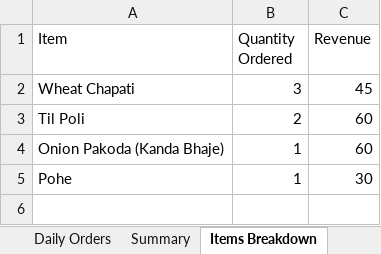
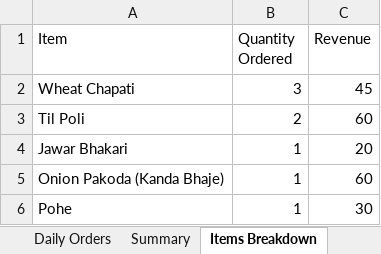
Before and after one commit to poojadwarkunde/swaad-sutra, an Excel workbook: reports/SwaadSutra_Daily_2026-01-13.xlsx, sheet Items Breakdown, drawn as a sheet; values as stored, in another font and other column widths than the file's, no borders; the diff names each change by its address in the sheet, - before the commit and + after, or states it on an @@ line.

```diff
--- a/reports/SwaadSutra_Daily_2026-01-13.xlsx (sheet Items Breakdown)
+++ b/reports/SwaadSutra_Daily_2026-01-13.xlsx (sheet Items Breakdown)
+row 4: Jawar Bhakari | 1 | 20
```
Also changed, not shown: sheet Daily Orders, sheet Summary.
